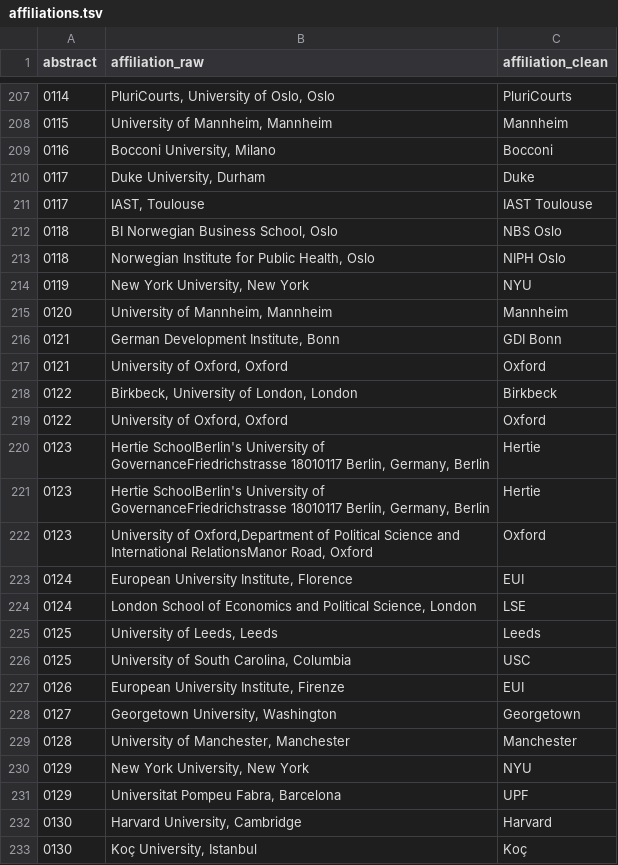
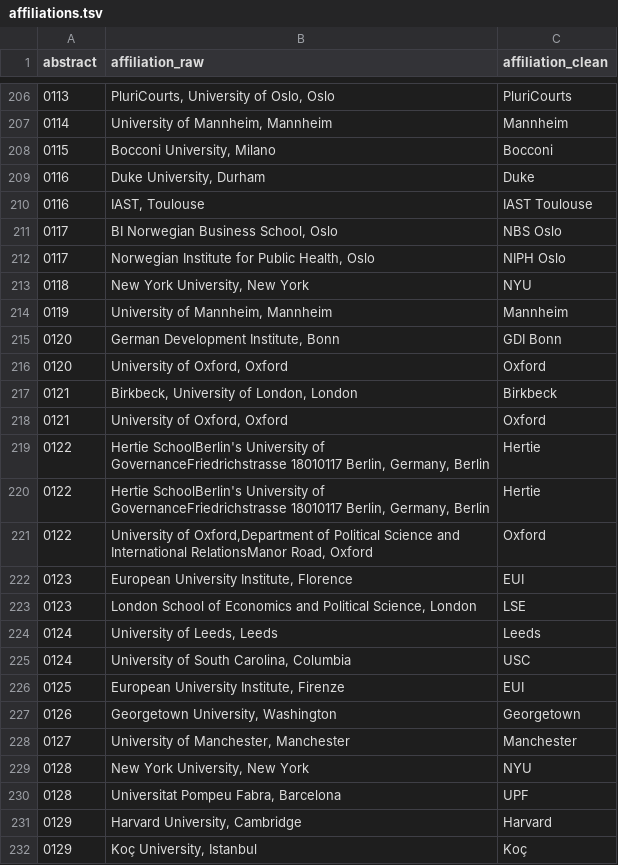
Before and after one commit to briatte/epsa2020, a TSV file: data/affiliations.tsv, drawn as a sheet; only a part is shown, gaps mark what is left out; the diff covers the shown part only.

```diff
--- a/data/affiliations.tsv
+++ b/data/affiliations.tsv
@@ -207,27 +206,27 @@ abstract	affiliation_raw	affiliation_clean
-0114	PluriCourts, University of Oslo, Oslo	PluriCourts
-0115	University of Mannheim, Mannheim	Mannheim
-0116	Bocconi University, Milano	Bocconi
-0117	Duke University, Durham	Duke
-0117	IAST, Toulouse	IAST Toulouse
-0118	BI Norwegian Business School, Oslo	NBS Oslo
-0118	Norwegian Institute for Public Health, Oslo	NIPH Oslo
-0119	New York University, New York	NYU
-0120	University of Mannheim, Mannheim	Mannheim
-0121	German Development Institute, Bonn	GDI Bonn
+0113	PluriCourts, University of Oslo, Oslo	PluriCourts
+0114	University of Mannheim, Mannheim	Mannheim
+0115	Bocconi University, Milano	Bocconi
+0116	Duke University, Durham	Duke
+0116	IAST, Toulouse	IAST Toulouse
+0117	BI Norwegian Business School, Oslo	NBS Oslo
+0117	Norwegian Institute for Public Health, Oslo	NIPH Oslo
+0118	New York University, New York	NYU
+0119	University of Mannheim, Mannheim	Mannheim
+0120	German Development Institute, Bonn	GDI Bonn
+0120	University of Oxford, Oxford	Oxford
+0121	Birkbeck, University of London, London	Birkbeck
 0121	University of Oxford, Oxford	Oxford
-0122	Birkbeck, University of London, London	Birkbeck
-0122	University of Oxford, Oxford	Oxford
-0123	Hertie SchoolBerlin's University of GovernanceFriedrichstrasse 18010117 Berlin, Germany, Berlin	Hertie
-0123	Hertie SchoolBerlin's University of GovernanceFriedrichstrasse 18010117 Berlin, Germany, Berlin	Hertie
-0123	University of Oxford,Department of Political Science and International RelationsManor Road, Oxford	Oxford
-0124	European University Institute, Florence	EUI
-0124	London School of Economics and Political Science, London	LSE
-0125	University of Leeds, Leeds	Leeds
-0125	University of South Carolina, Columbia	USC
-0126	European University Institute, Firenze	EUI
-0127	Georgetown University, Washington	Georgetown
-0128	University of Manchester, Manchester	Manchester
-0129	New York University, New York	NYU
-0129	Universitat Pompeu Fabra, Barcelona	UPF
-0130	Harvard University, Cambridge	Harvard
-0130	Koç University, Istanbul	Koç
+0122	Hertie SchoolBerlin's University of GovernanceFriedrichstrasse 18010117 Berlin, Germany, Berlin	Hertie
+0122	Hertie SchoolBerlin's University of GovernanceFriedrichstrasse 18010117 Berlin, Germany, Berlin	Hertie
+0122	University of Oxford,Department of Political Science and International RelationsManor Road, Oxford	Oxford
+0123	European University Institute, Florence	EUI
+0123	London School of Economics and Political Science, London	LSE
+0124	University of Leeds, Leeds	Leeds
+0124	University of South Carolina, Columbia	USC
+0125	European University Institute, Firenze	EUI
+0126	Georgetown University, Washington	Georgetown
+0127	University of Manchester, Manchester	Manchester
+0128	New York University, New York	NYU
+0128	Universitat Pompeu Fabra, Barcelona	UPF
+0129	Harvard University, Cambridge	Harvard
+0129	Koç University, Istanbul	Koç
```
Also changed, not shown: 5 added rows, 6 removed rows and 50 edited cells elsewhere in this file, data/abstracts.tsv, data/edges-1mode.tsv, 4 other files.
